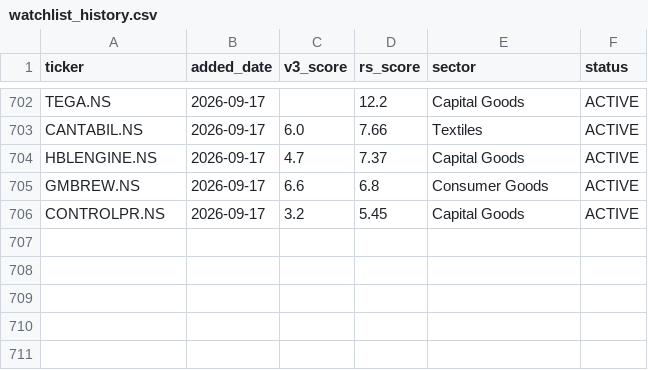
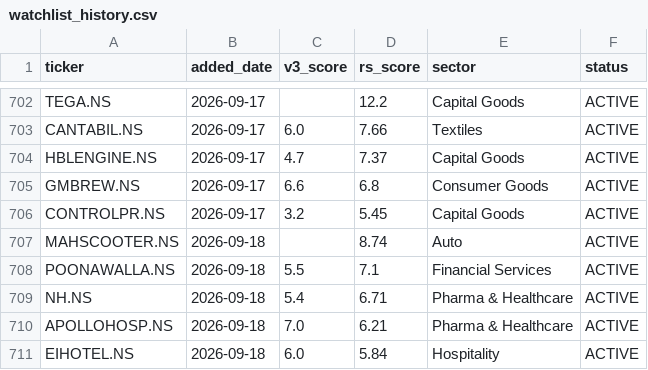
Before and after one commit to adi-git01/nifty-dashboard, a CSV file: data/watchlist_history.csv, drawn as a sheet; only a part is shown, gaps mark what is left out.

```diff
--- a/data/watchlist_history.csv
+++ b/data/watchlist_history.csv
@@ -706 +706,6 @@ GMBREW.NS,2026-09-17,6.6,6.8,Consumer Goods,ACTIVE
 CONTROLPR.NS,2026-09-17,3.2,5.45,Capital Goods,ACTIVE
+MAHSCOOTER.NS,2026-09-18,,8.74,Auto,ACTIVE
+POONAWALLA.NS,2026-09-18,5.5,7.1,Financial Services,ACTIVE
+NH.NS,2026-09-18,5.4,6.71,Pharma & Healthcare,ACTIVE
+APOLLOHOSP.NS,2026-09-18,7.0,6.21,Pharma & Healthcare,ACTIVE
+EIHOTEL.NS,2026-09-18,6.0,5.84,Hospitality,ACTIVE
```
Also changed, not shown: data/alerts_log.csv, data/ias_signal_log.csv, 10 other files.
